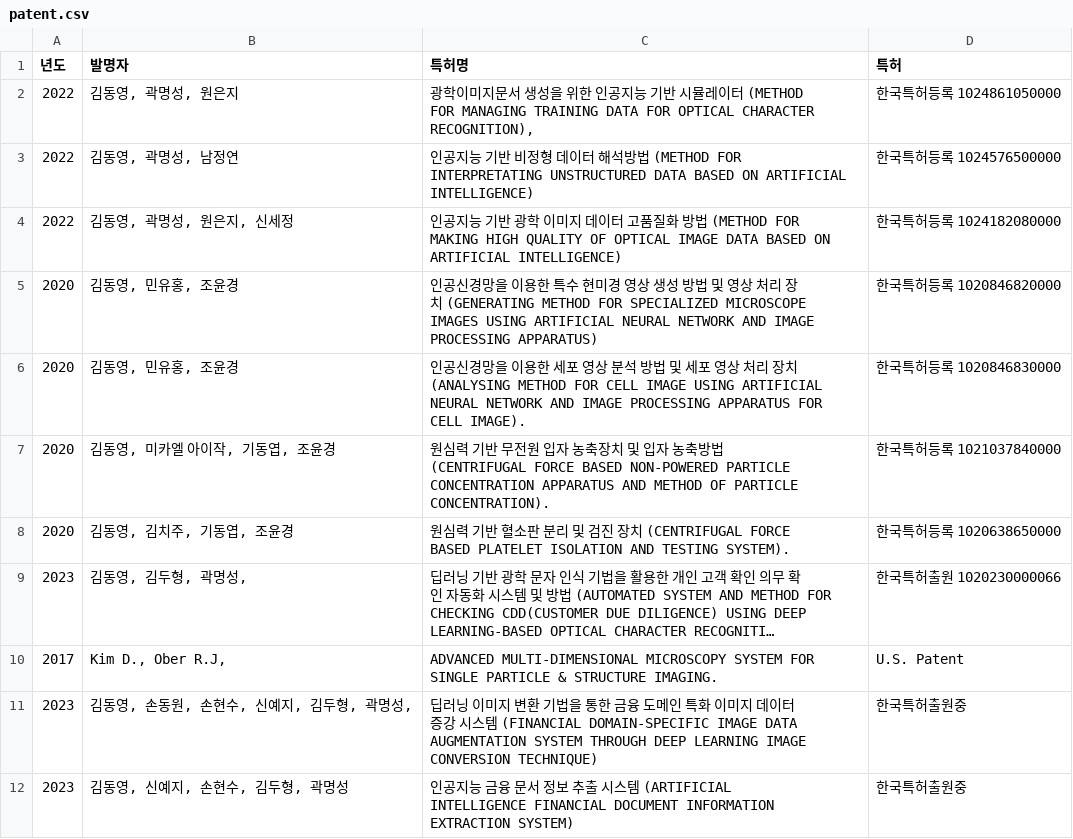
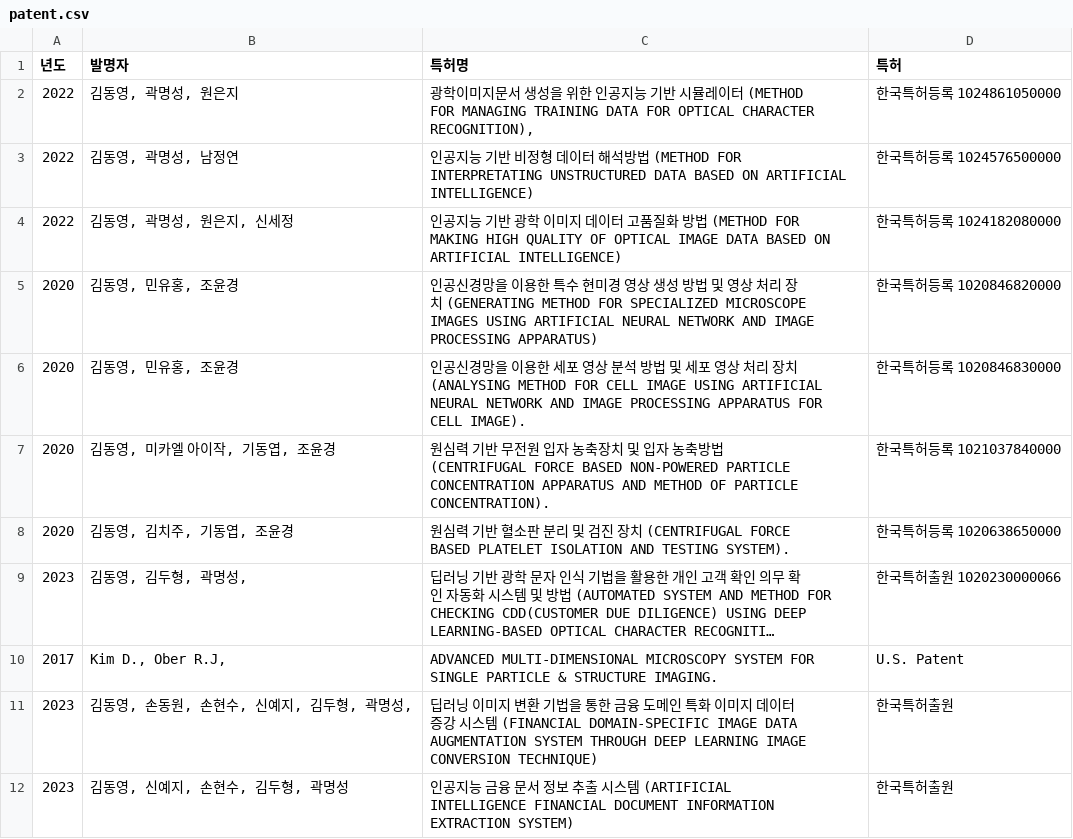
Before and after one commit to DongyoungKim2/dykimdev-2023, a CSV file: public/patent.csv, drawn as a sheet; long unchanged cells end in ….

```diff
--- a/public/patent.csv
+++ b/public/patent.csv
@@ -10,3 +10,3 @@
 2017,"Kim D., Ober R.J, ",ADVANCED MULTI-DIMENSIONAL MICROSCOPY SYSTEM FOR SINGLE PARTICLE & STRUCTURE IMAGING. ,U.S. Patent
-2023,"김동영, 손동원, 손현수, 신예지, 김두형, 곽명성, ",딥러닝 이미지 변환 기법을 통한 금융 도메인 특화 이미지 데이터 증강 시스템 (FINANCIAL DOMAIN-SPECIFIC IMAGE DATA AUGMENTATION SYSTEM THROUGH DEEP LEARNING IMAGE CONVERSION TECHNIQUE) ,한국특허출원중
-2023,"김동영, 신예지, 손현수, 김두형, 곽명성",인공지능 금융 문서 정보 추출 시스템 (ARTIFICIAL INTELLIGENCE FINANCIAL DOCUMENT INFORMATION EXTRACTION SYSTEM),한국특허출원중
+2023,"김동영, 손동원, 손현수, 신예지, 김두형, 곽명성, ",딥러닝 이미지 변환 기법을 통한 금융 도메인 특화 이미지 데이터 증강 시스템 (FINANCIAL DOMAIN-SPECIFIC IMAGE DATA AUGMENTATION SYSTEM THROUGH DEEP LEARNING IMAGE CONVERSION TECHNIQUE) ,한국특허출원
+2023,"김동영, 신예지, 손현수, 김두형, 곽명성",인공지능 금융 문서 정보 추출 시스템 (ARTIFICIAL INTELLIGENCE FINANCIAL DOCUMENT INFORMATION EXTRACTION SYSTEM),한국특허출원
```
Also changed, not shown: 11 other files.
